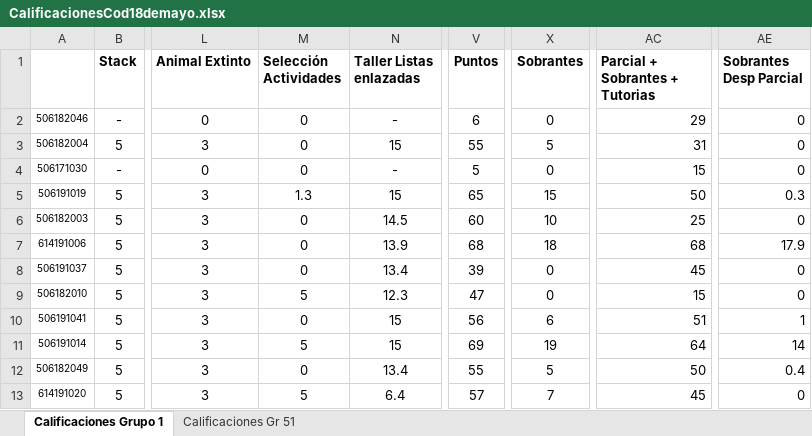
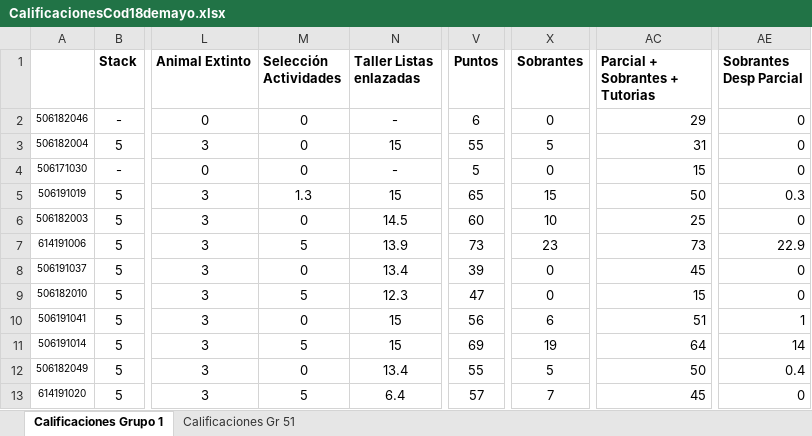
Before and after one commit to arleserp/dataStructures, an Excel workbook: notasED/CalificacionesCod18demayo.xlsx, sheet Calificaciones Grupo 1, drawn as a sheet; only a part is shown, gaps mark what is left out; values as stored, in another font and other column widths than the file's, no borders; the diff names each change by its address in the sheet, - before the commit and + after, or states it on an @@ line.

Commit message:
Notas a 18 de mayo de 2020. Actualización 2

```diff
--- a/notasED/CalificacionesCod18demayo.xlsx (sheet Calificaciones Grupo 1)
+++ b/notasED/CalificacionesCod18demayo.xlsx (sheet Calificaciones Grupo 1)
-M7 (Selección Actividades): 0
+M7 (Selección Actividades): 5
-V7 (Puntos): 68
+V7 (Puntos): 73
-X7 (Sobrantes): 18
+X7 (Sobrantes): 23
-AC7 (Parcial + Sobrantes + Tutorias): 68
+AC7 (Parcial + Sobrantes + Tutorias): 73
-AE7 (Sobrantes Desp Parcial): 17.9
+AE7 (Sobrantes Desp Parcial): 22.9
```
